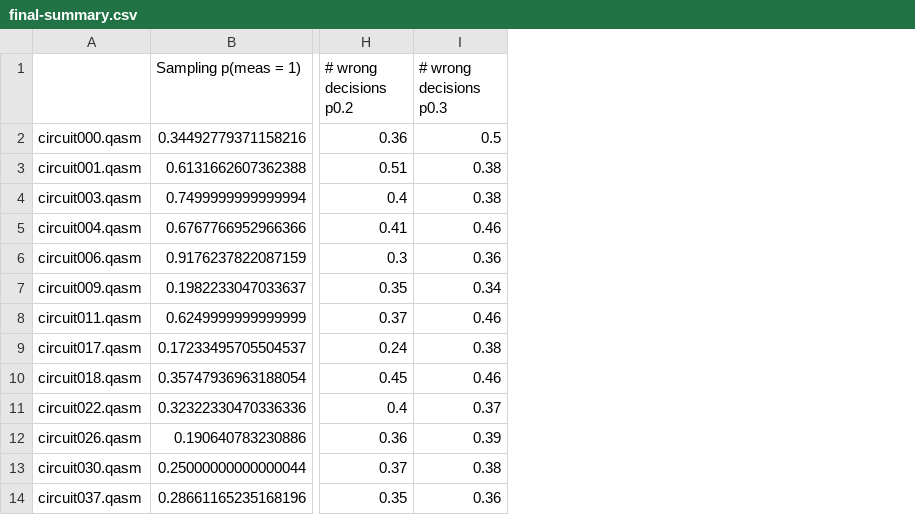
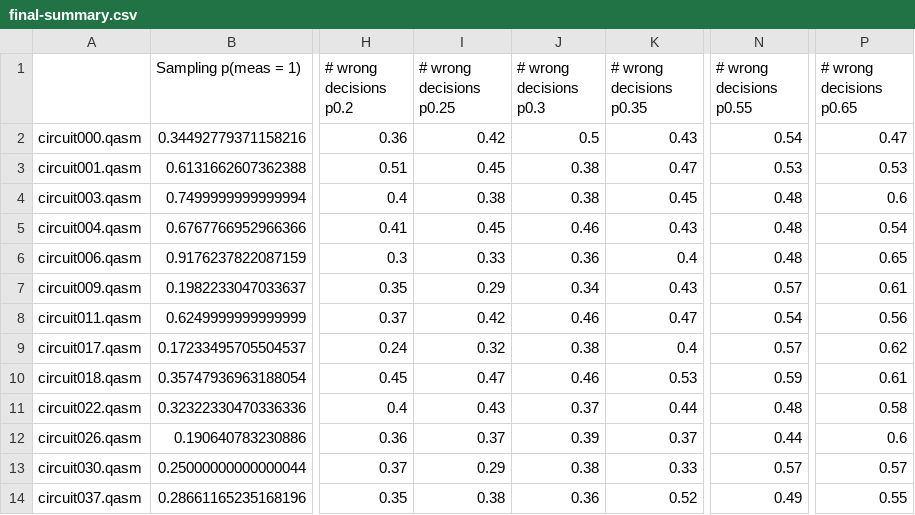
Before and after one commit to jemappellesami/gospel, a CSV file: results/holl/MALICIOUS-outcomes-n5/2025-03-22T21-55/final-summary.csv, drawn as a sheet; only a part is shown, gaps mark what is left out; the diff names each change by its address in the sheet, - before the commit and + after, or states it on an @@ line.

Commit message:
Add plot Malicious

```diff
--- a/results/holl/MALICIOUS-outcomes-n5/2025-03-22T21-55/final-summary.csv
+++ b/results/holl/MALICIOUS-outcomes-n5/2025-03-22T21-55/final-summary.csv
+column I (# wrong decisions p0.25), rows 2-14: 0.42 | 0.45 | 0.38 | 0.45 | 0.33 | 0.29 | 0.42 | 0.32 | 0.47 | 0.43 | 0.37 | 0.29 | 0.38
+column K (# wrong decisions p0.35), rows 2-14: 0.43 | 0.47 | 0.45 | 0.43 | 0.4 | 0.43 | 0.47 | 0.4 | 0.53 | 0.44 | 0.37 | 0.33 | 0.52
+column N (# wrong decisions p0.55), rows 2-14: 0.54 | 0.53 | 0.48 | 0.48 | 0.48 | 0.57 | 0.54 | 0.57 | 0.59 | 0.48 | 0.44 | 0.57 | 0.49
+column P (# wrong decisions p0.65), rows 2-14: 0.47 | 0.53 | 0.6 | 0.54 | 0.65 | 0.61 | 0.56 | 0.62 | 0.61 | 0.58 | 0.6 | 0.57 | 0.55
```
Also changed, not shown: results/holl/MALICIOUS-outcomes-n5/2025-03-22T21-55/final-summary-wrong_decisions.csv, results/holl/STRONG-outcomes-n5/glob/final-summary-wrong_decisions.csv, 26 other files.
